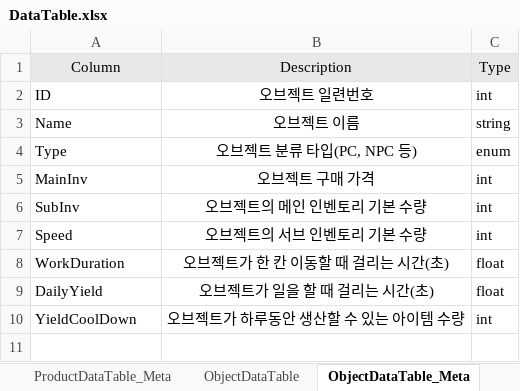
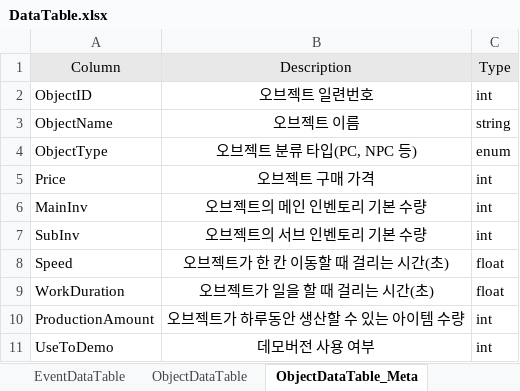
Before and after one commit to Educus/Prototype-AutoFarm, an Excel workbook: Assets/DataTable/DataTable.xlsx, sheet ObjectDataTable_Meta, drawn as a sheet; values as stored, in another font and other column widths than the file's, no borders; removed rows and columns are numbered as before the commit, all else as after; the diff names each change by its address in the sheet, - before the commit and + after, or states it on an @@ line.

```diff
--- a/Assets/DataTable/DataTable.xlsx (sheet ObjectDataTable_Meta)
+++ b/Assets/DataTable/DataTable.xlsx (sheet ObjectDataTable_Meta)
-A2: ID
+A2: ObjectID
-A3: Name
+A3: ObjectName
-A4: Type
+A4: ObjectType
+row 5: Price | 오브젝트 구매 가격 | int
-B6: 오브젝트 구매 가격
+B6: 오브젝트의 메인 인벤토리 기본 수량
-B7: 오브젝트의 메인 인벤토리 기본 수량
+B7: 오브젝트의 서브 인벤토리 기본 수량
-B8: 오브젝트의 서브 인벤토리 기본 수량
+B8: 오브젝트가 한 칸 이동할 때 걸리는 시간(초)
-C8: int
+C8: float
-B9: 오브젝트가 한 칸 이동할 때 걸리는 시간(초)
+B9: 오브젝트가 일을 할 때 걸리는 시간(초)
-row 9: DailyYield | 오브젝트가 일을 할 때 걸리는 시간(초) | float
-A10: YieldCoolDown
+A10: ProductionAmount
+row 11: UseToDemo | 데모버전 사용 여부 | int
```
Also changed, not shown: sheet KeycodeDataTable, sheet ObjectDataTable, sheet ProductDataTable, sheet LocalizationTable, sheet ItemDataTable_Meta, sheet ProductDataTable_Meta, 3 more sheets, other sheet tabs, 1 other file.
